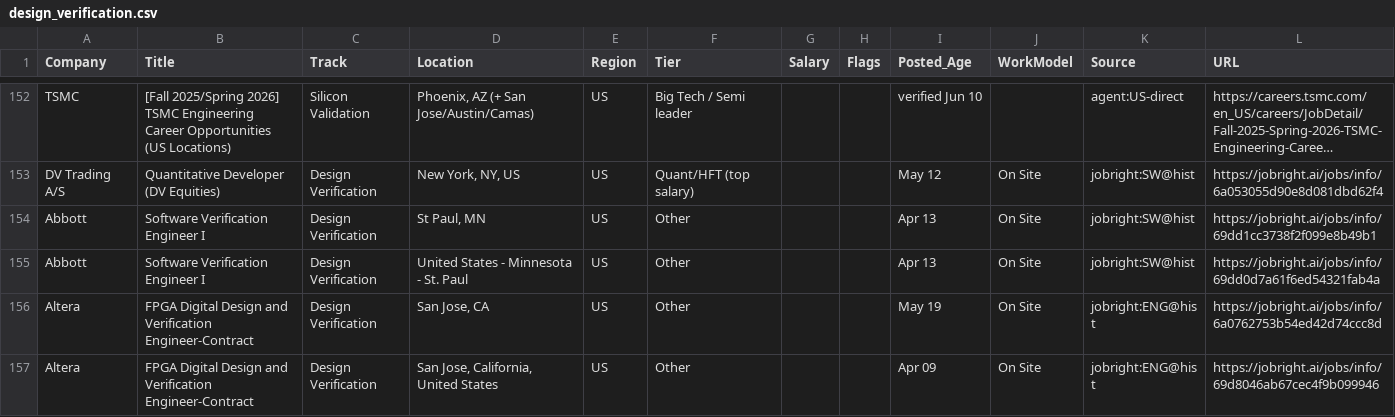
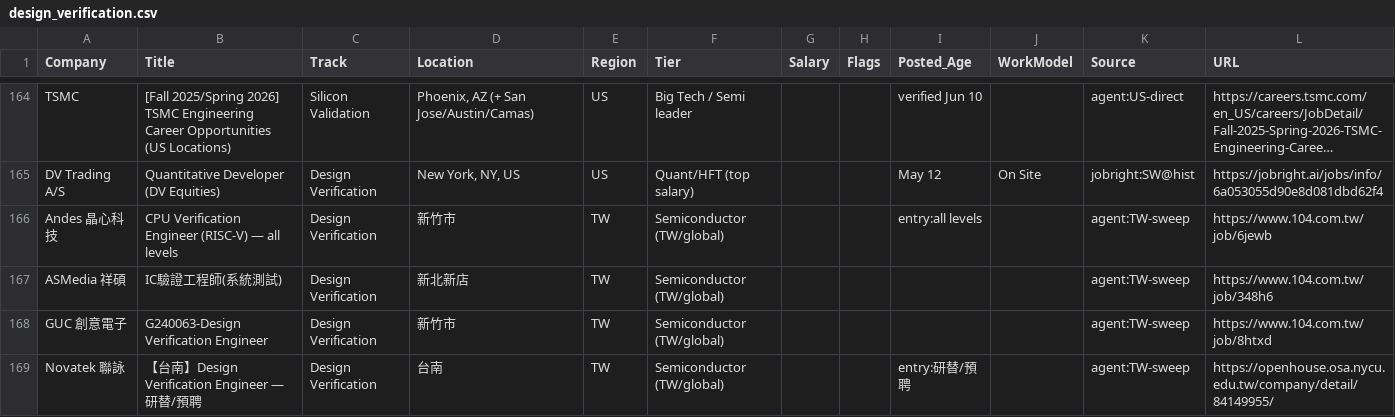
Before and after one commit to cosmosmining/cisco, a CSV file: job-search/by_cv/design_verification.csv, drawn as a sheet; only a part is shown, gaps mark what is left out; the shorter side is filled out with more unchanged rows; long unchanged cells end in …; the diff covers the shown part only; the diff names each change by its address in the sheet, - before the commit and + after, or states it on an @@ line.

```diff
--- a/job-search/by_cv/design_verification.csv
+++ b/job-search/by_cv/design_verification.csv
+row 166: Andes 晶心科技 | CPU Verification Engineer (RISC-V) — all levels | Design Verification | 新竹市 | TW | Semiconductor (TW/global) |  |  | entry:all levels |  | agent:TW-sweep | https://www.104.com.tw/job/6jewb
+row 167: ASMedia 祥碩 | IC驗證工程師(系統測試) | Design Verification | 新北新店 | TW | Semiconductor (TW/global) |  |  |  |  | agent:TW-sweep | https://www.104.com.tw/job/348h6
+row 168: GUC 創意電子 | G240063-Design Verification Engineer | Design Verification | 新竹市 | TW | Semiconductor (TW/global) |  |  |  |  | agent:TW-sweep | https://www.104.com.tw/job/8htxd
+row 169: Novatek 聯詠 | 【台南】Design Verification Engineer — 研替/預聘 | Design Verification | 台南 | TW | Semiconductor (TW/global) |  |  | entry:研替/預聘 |  | agent:TW-sweep | https://openhouse.osa.nycu.edu.tw/company/detail/84149955/
```
Also changed, not shown: 16 added rows elsewhere in this file, job-search/by_cv/dft.csv, job-search/by_cv/firmware_embedded.csv, 5 other files.
